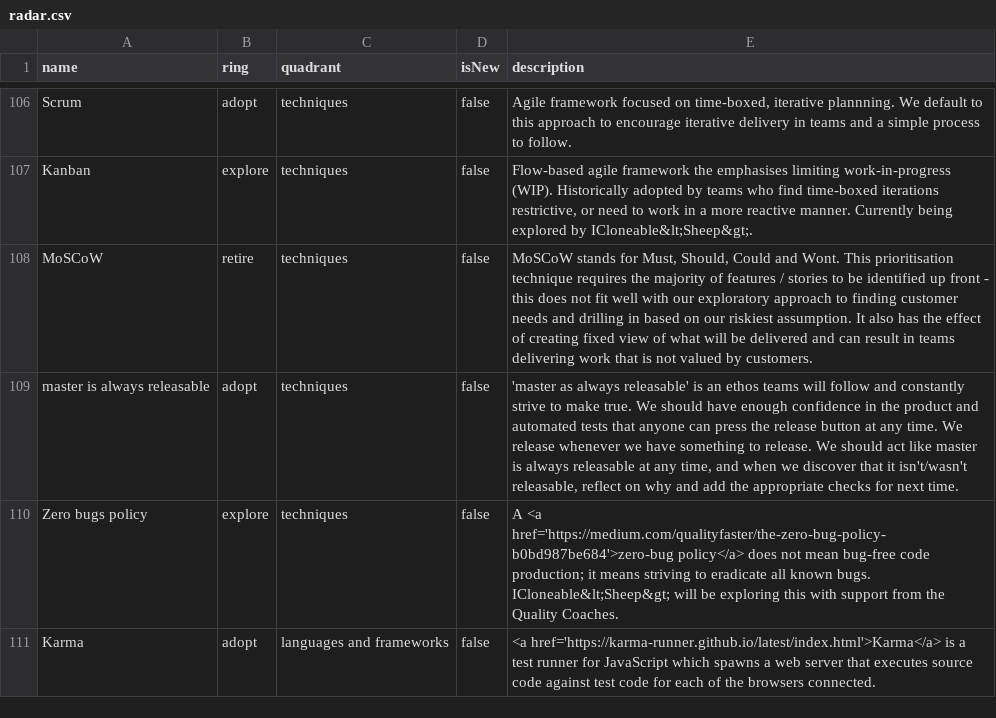
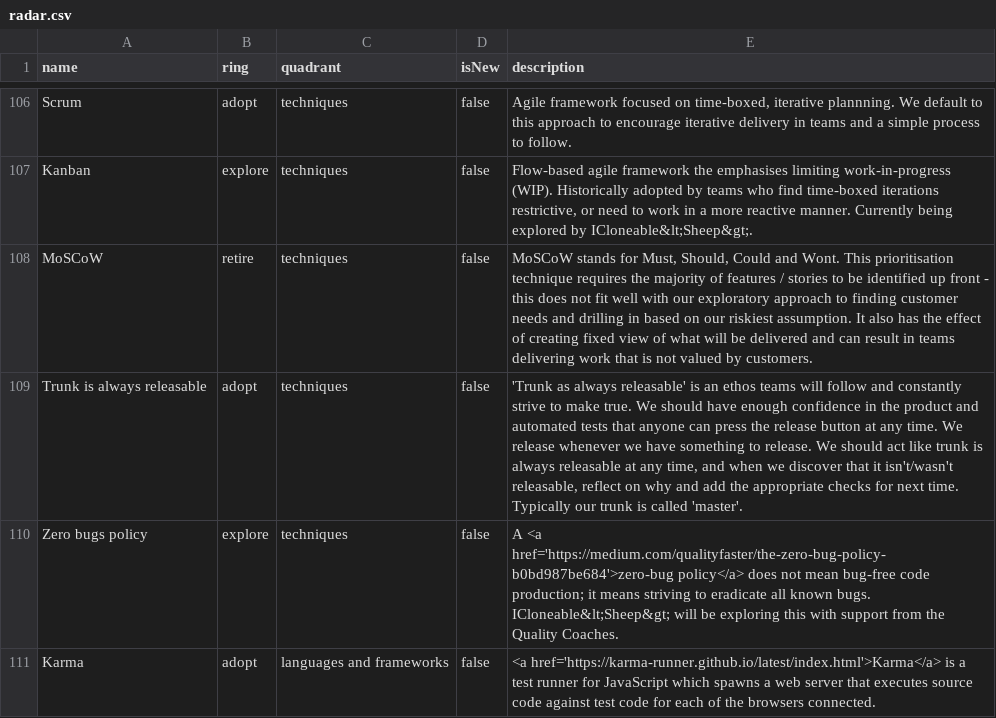
Before and after one commit to red-gate/Tech-Radar, a CSV file: radar.csv, drawn as a sheet; only a part is shown, gaps mark what is left out; the diff names each change by its address in the sheet, - before the commit and + after, or states it on an @@ line.

Commit message:
Clarify 'master is always releasable'

```diff
--- a/radar.csv
+++ b/radar.csv
-A109 (name): master is always releasable
+A109 (name): Trunk is always releasable
-E109 (description): 'master as always releasable' is an ethos teams will follow and constantly strive to make true. We should have enough confidence in the product and automated tests that anyone can press the release button at any time. We release whenever we have something to release. We should act like master is always releasable at any time, and when we discover that it isn't/wasn't releasable, reflect on why and add the appropriate checks for next time.
+E109 (description): 'Trunk as always releasable' is an ethos teams will follow and constantly strive to make true. We should have enough confidence in the product and automated tests that anyone can press the release button at any time. We release whenever we have something to release. We should act like trunk is always releasable at any time, and when we discover that it isn't/wasn't releasable, reflect on why and add the appropriate checks for next time. Typically our trunk is called 'master'.
```
